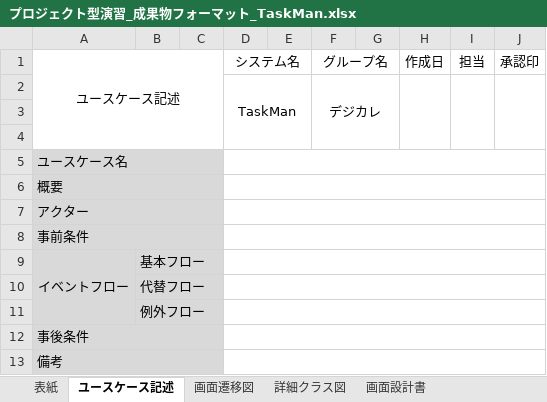
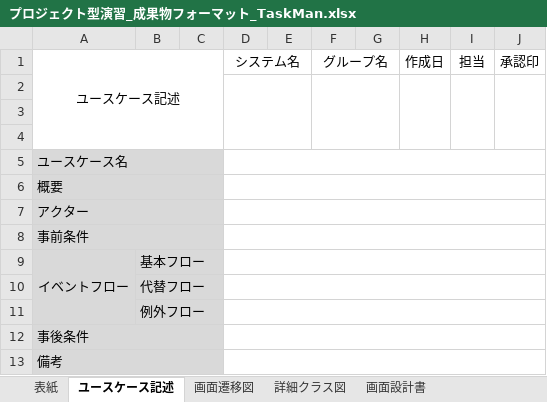
Before and after one commit to comsize-seiyama/TaskMan, an Excel workbook: document/プロジェクト型演習_成果物フォーマット_TaskMan.xlsx, sheet ユースケース記述, drawn as a sheet; values as stored, in another font and other column widths than the file's, no borders; the diff names each change by its address in the sheet, - before the commit and + after, or states it on an @@ line.

```diff
--- a/document/プロジェクト型演習_成果物フォーマット_TaskMan.xlsx (sheet ユースケース記述)
+++ b/document/プロジェクト型演習_成果物フォーマット_TaskMan.xlsx (sheet ユースケース記述)
-row 2:  |  |  | TaskMan |  | デジカレ
+row 2: (empty)
```
Also changed, not shown: document/TaskMan_タスク一覧画面_ユースケース.xlsx, document/ログイン機能_詳細クラス図.xlsx, 21 other files.
